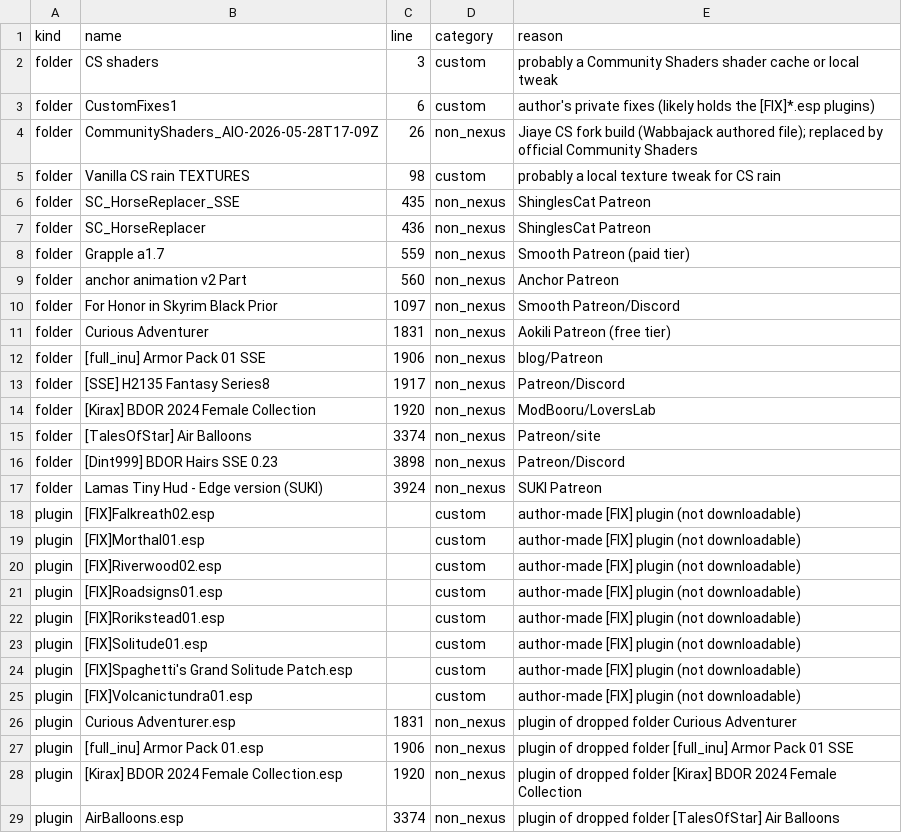
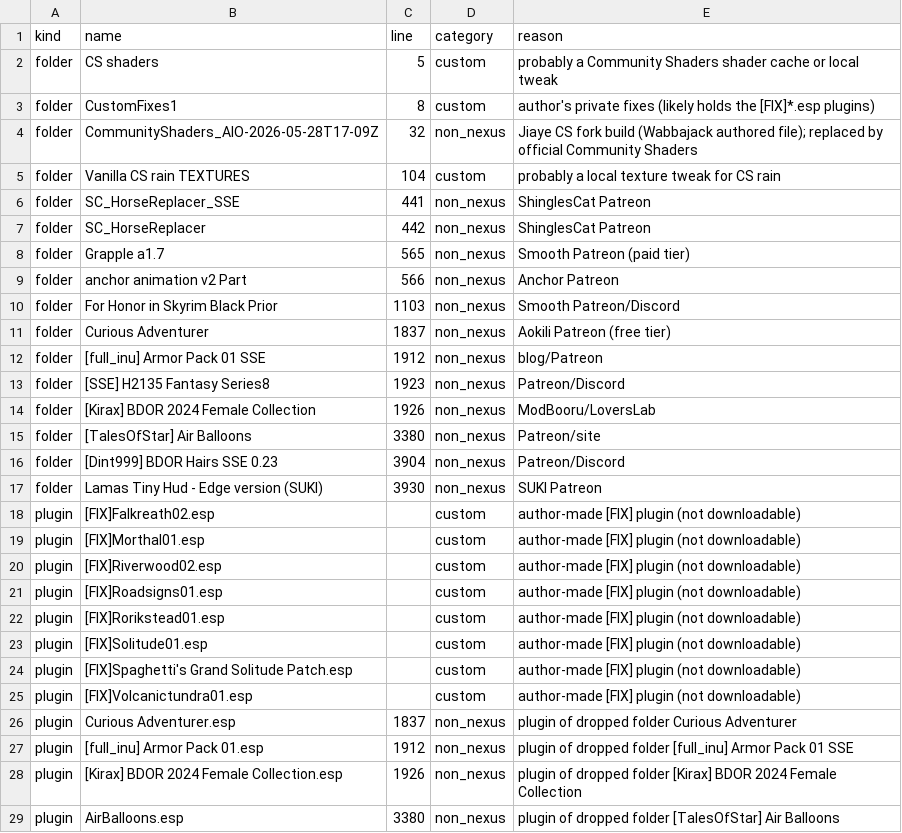
Before and after one commit to Loyuhsi/TEST, a CSV file: data/analysis/drop_list.csv, drawn as a sheet.

```diff
--- a/data/analysis/drop_list.csv
+++ b/data/analysis/drop_list.csv
@@ -1,18 +1,18 @@
 kind,name,line,category,reason
-folder,CS shaders,3,custom,probably a Community Shaders shader cache or local tweak
-folder,CustomFixes1,6,custom,author's private fixes (likely holds the [FIX]*.esp plugins)
-folder,CommunityShaders_AIO-2026-05-28T17-09Z,26,non_nexus,Jiaye CS fork build (Wabbajack authored file); replaced by official Community Shaders
-folder,Vanilla CS rain TEXTURES,98,custom,probably a local texture tweak for CS rain
-folder,SC_HorseReplacer_SSE,435,non_nexus,ShinglesCat Patreon
-folder,SC_HorseReplacer,436,non_nexus,ShinglesCat Patreon
-folder,Grapple a1.7,559,non_nexus,Smooth Patreon (paid tier)
-folder,anchor animation v2 Part,560,non_nexus,Anchor Patreon
-folder,For Honor in Skyrim Black Prior,1097,non_nexus,Smooth Patreon/Discord
-folder,Curious Adventurer,1831,non_nexus,Aokili Patreon (free tier)
-folder,[full_inu] Armor Pack 01 SSE,1906,non_nexus,blog/Patreon
-folder,[SSE] H2135 Fantasy Series8,1917,non_nexus,Patreon/Discord
-folder,[Kirax] BDOR 2024 Female Collection,1920,non_nexus,ModBooru/LoversLab
-folder,[TalesOfStar] Air Balloons,3374,non_nexus,Patreon/site
-folder,[Dint999] BDOR Hairs SSE 0.23,3898,non_nexus,Patreon/Discord
-folder,Lamas Tiny Hud - Edge version (SUKI),3924,non_nexus,SUKI Patreon
+folder,CS shaders,5,custom,probably a Community Shaders shader cache or local tweak
+folder,CustomFixes1,8,custom,author's private fixes (likely holds the [FIX]*.esp plugins)
+folder,CommunityShaders_AIO-2026-05-28T17-09Z,32,non_nexus,Jiaye CS fork build (Wabbajack authored file); replaced by official Community Shaders
+folder,Vanilla CS rain TEXTURES,104,custom,probably a local texture tweak for CS rain
+folder,SC_HorseReplacer_SSE,441,non_nexus,ShinglesCat Patreon
+folder,SC_HorseReplacer,442,non_nexus,ShinglesCat Patreon
+folder,Grapple a1.7,565,non_nexus,Smooth Patreon (paid tier)
+folder,anchor animation v2 Part,566,non_nexus,Anchor Patreon
+folder,For Honor in Skyrim Black Prior,1103,non_nexus,Smooth Patreon/Discord
+folder,Curious Adventurer,1837,non_nexus,Aokili Patreon (free tier)
+folder,[full_inu] Armor Pack 01 SSE,1912,non_nexus,blog/Patreon
+folder,[SSE] H2135 Fantasy Series8,1923,non_nexus,Patreon/Discord
+folder,[Kirax] BDOR 2024 Female Collection,1926,non_nexus,ModBooru/LoversLab
+folder,[TalesOfStar] Air Balloons,3380,non_nexus,Patreon/site
+folder,[Dint999] BDOR Hairs SSE 0.23,3904,non_nexus,Patreon/Discord
+folder,Lamas Tiny Hud - Edge version (SUKI),3930,non_nexus,SUKI Patreon
 plugin,[FIX]Falkreath02.esp,,custom,author-made [FIX] plugin (not downloadable)
@@ -25,5 +25,5 @@ plugin,[FIX]Spaghetti's Grand Solitude Patch.esp,,custom,author-made [FIX] plugi
 plugin,[FIX]Volcanictundra01.esp,,custom,author-made [FIX] plugin (not downloadable)
-plugin,Curious Adventurer.esp,1831,non_nexus,plugin of dropped folder Curious Adventurer
-plugin,[full_inu] Armor Pack 01.esp,1906,non_nexus,plugin of dropped folder [full_inu] Armor Pack 01 SSE
-plugin,[Kirax] BDOR 2024 Female Collection.esp,1920,non_nexus,plugin of dropped folder [Kirax] BDOR 2024 Female Collection
-plugin,AirBalloons.esp,3374,non_nexus,plugin of dropped folder [TalesOfStar] Air Balloons
+plugin,Curious Adventurer.esp,1837,non_nexus,plugin of dropped folder Curious Adventurer
+plugin,[full_inu] Armor Pack 01.esp,1912,non_nexus,plugin of dropped folder [full_inu] Armor Pack 01 SSE
+plugin,[Kirax] BDOR 2024 Female Collection.esp,1926,non_nexus,plugin of dropped folder [Kirax] BDOR 2024 Female Collection
+plugin,AirBalloons.esp,3380,non_nexus,plugin of dropped folder [TalesOfStar] Air Balloons
```
Also changed, not shown: data/analysis/provenance.csv, data/decisions.csv, 19 other files.
